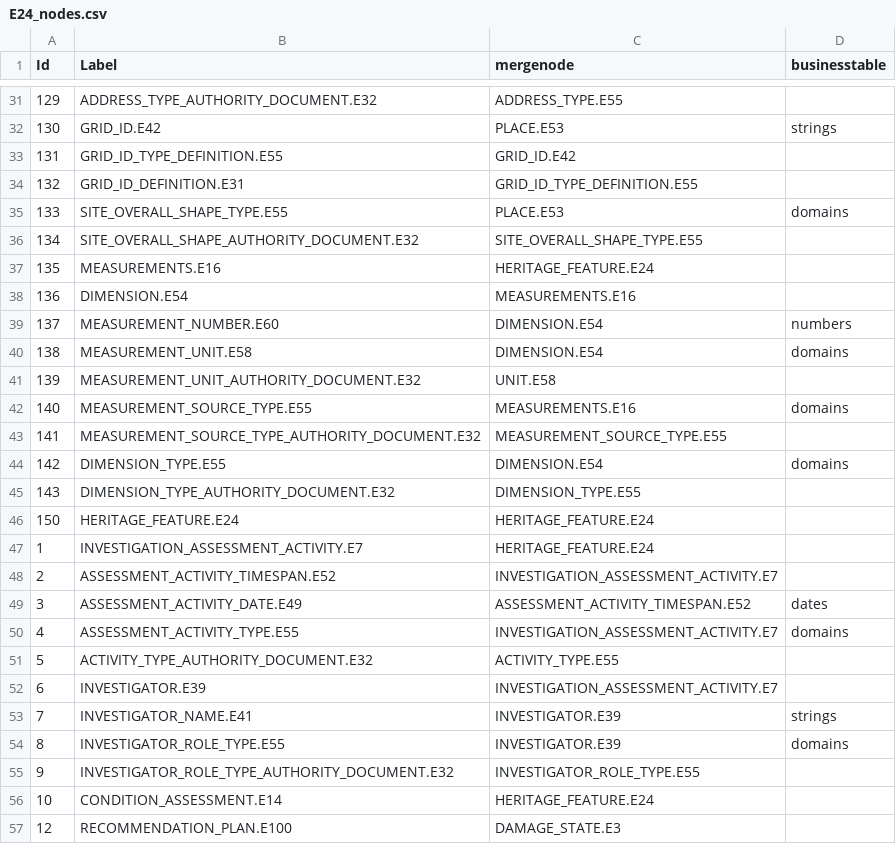
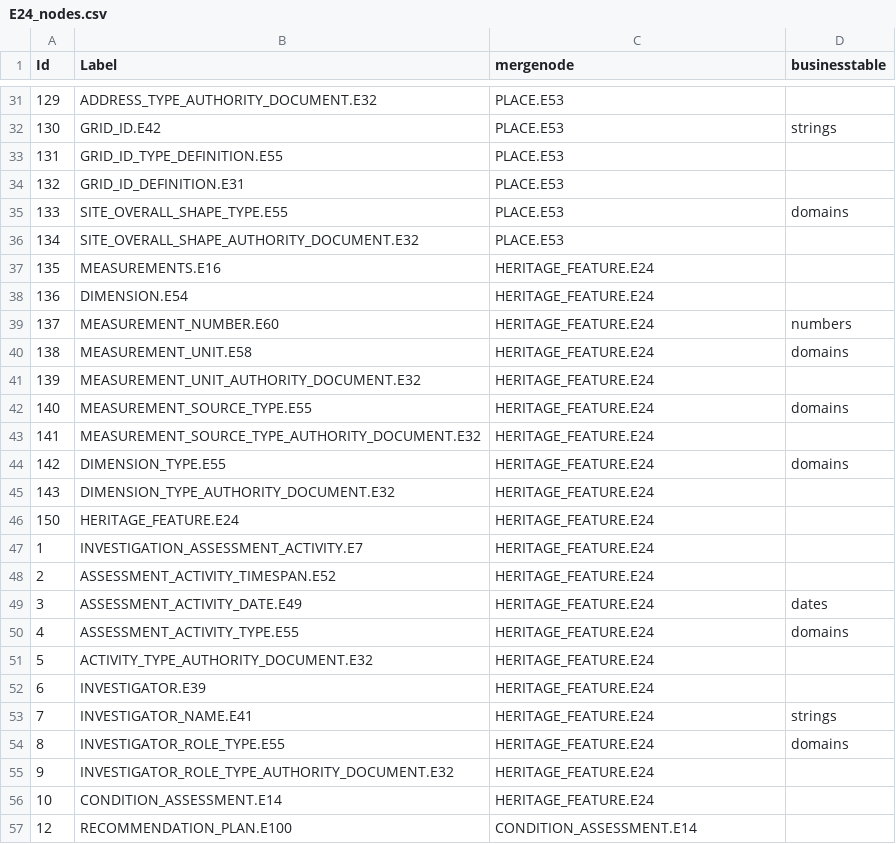
Before and after one commit to eamena-oxford/eamena-northafrica-app, a CSV file: eamena/eamena/source_data/resource_graphs/E24_nodes.csv, drawn as a sheet; only a part is shown, gaps mark what is left out; the diff covers the shown part only.

Commit message:
update mergenodes in E24 resource graph

```diff
--- a/eamena/eamena/source_data/resource_graphs/E24_nodes.csv
+++ b/eamena/eamena/source_data/resource_graphs/E24_nodes.csv
@@ -31,27 +31,27 @@ Id,Label,mergenode,businesstable
-129,ADDRESS_TYPE_AUTHORITY_DOCUMENT.E32,ADDRESS_TYPE.E55,
+129,ADDRESS_TYPE_AUTHORITY_DOCUMENT.E32,PLACE.E53,
 130,GRID_ID.E42,PLACE.E53,strings
-131,GRID_ID_TYPE_DEFINITION.E55,GRID_ID.E42,
-132,GRID_ID_DEFINITION.E31,GRID_ID_TYPE_DEFINITION.E55,
+131,GRID_ID_TYPE_DEFINITION.E55,PLACE.E53,
+132,GRID_ID_DEFINITION.E31,PLACE.E53,
 133,SITE_OVERALL_SHAPE_TYPE.E55,PLACE.E53,domains
-134,SITE_OVERALL_SHAPE_AUTHORITY_DOCUMENT.E32,SITE_OVERALL_SHAPE_TYPE.E55,
+134,SITE_OVERALL_SHAPE_AUTHORITY_DOCUMENT.E32,PLACE.E53,
 135,MEASUREMENTS.E16,HERITAGE_FEATURE.E24,
-136,DIMENSION.E54,MEASUREMENTS.E16,
-137,MEASUREMENT_NUMBER.E60,DIMENSION.E54,numbers
-138,MEASUREMENT_UNIT.E58,DIMENSION.E54,domains
-139,MEASUREMENT_UNIT_AUTHORITY_DOCUMENT.E32,UNIT.E58,
-140,MEASUREMENT_SOURCE_TYPE.E55,MEASUREMENTS.E16,domains
-141,MEASUREMENT_SOURCE_TYPE_AUTHORITY_DOCUMENT.E32,MEASUREMENT_SOURCE_TYPE.E55,
-142,DIMENSION_TYPE.E55,DIMENSION.E54,domains
-143,DIMENSION_TYPE_AUTHORITY_DOCUMENT.E32,DIMENSION_TYPE.E55,
+136,DIMENSION.E54,HERITAGE_FEATURE.E24,
+137,MEASUREMENT_NUMBER.E60,HERITAGE_FEATURE.E24,numbers
+138,MEASUREMENT_UNIT.E58,HERITAGE_FEATURE.E24,domains
+139,MEASUREMENT_UNIT_AUTHORITY_DOCUMENT.E32,HERITAGE_FEATURE.E24,
+140,MEASUREMENT_SOURCE_TYPE.E55,HERITAGE_FEATURE.E24,domains
+141,MEASUREMENT_SOURCE_TYPE_AUTHORITY_DOCUMENT.E32,HERITAGE_FEATURE.E24,
+142,DIMENSION_TYPE.E55,HERITAGE_FEATURE.E24,domains
+143,DIMENSION_TYPE_AUTHORITY_DOCUMENT.E32,HERITAGE_FEATURE.E24,
 150,HERITAGE_FEATURE.E24,HERITAGE_FEATURE.E24,
 1,INVESTIGATION_ASSESSMENT_ACTIVITY.E7,HERITAGE_FEATURE.E24,
-2,ASSESSMENT_ACTIVITY_TIMESPAN.E52,INVESTIGATION_ASSESSMENT_ACTIVITY.E7,
-3,ASSESSMENT_ACTIVITY_DATE.E49,ASSESSMENT_ACTIVITY_TIMESPAN.E52,dates
-4,ASSESSMENT_ACTIVITY_TYPE.E55,INVESTIGATION_ASSESSMENT_ACTIVITY.E7,domains
-5,ACTIVITY_TYPE_AUTHORITY_DOCUMENT.E32,ACTIVITY_TYPE.E55,
-6,INVESTIGATOR.E39,INVESTIGATION_ASSESSMENT_ACTIVITY.E7,
-7,INVESTIGATOR_NAME.E41,INVESTIGATOR.E39,strings
-8,INVESTIGATOR_ROLE_TYPE.E55,INVESTIGATOR.E39,domains
-9,INVESTIGATOR_ROLE_TYPE_AUTHORITY_DOCUMENT.E32,INVESTIGATOR_ROLE_TYPE.E55,
+2,ASSESSMENT_ACTIVITY_TIMESPAN.E52,HERITAGE_FEATURE.E24,
+3,ASSESSMENT_ACTIVITY_DATE.E49,HERITAGE_FEATURE.E24,dates
+4,ASSESSMENT_ACTIVITY_TYPE.E55,HERITAGE_FEATURE.E24,domains
+5,ACTIVITY_TYPE_AUTHORITY_DOCUMENT.E32,HERITAGE_FEATURE.E24,
+6,INVESTIGATOR.E39,HERITAGE_FEATURE.E24,
+7,INVESTIGATOR_NAME.E41,HERITAGE_FEATURE.E24,strings
+8,INVESTIGATOR_ROLE_TYPE.E55,HERITAGE_FEATURE.E24,domains
+9,INVESTIGATOR_ROLE_TYPE_AUTHORITY_DOCUMENT.E32,HERITAGE_FEATURE.E24,
 10,CONDITION_ASSESSMENT.E14,HERITAGE_FEATURE.E24,
-12,RECOMMENDATION_PLAN.E100,DAMAGE_STATE.E3,
+12,RECOMMENDATION_PLAN.E100,CONDITION_ASSESSMENT.E14,
```
Also changed, not shown: 154 edited cells elsewhere in this file, eamena/eamena/source_data/resource_graphs/E24_edges.csv.
